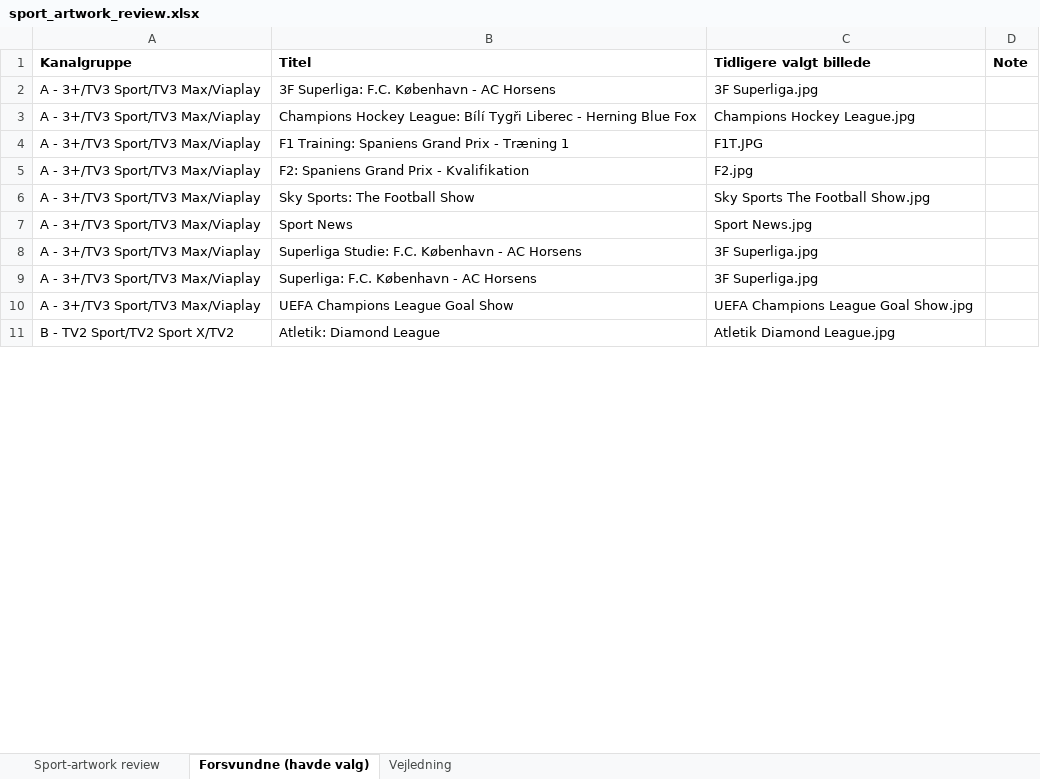
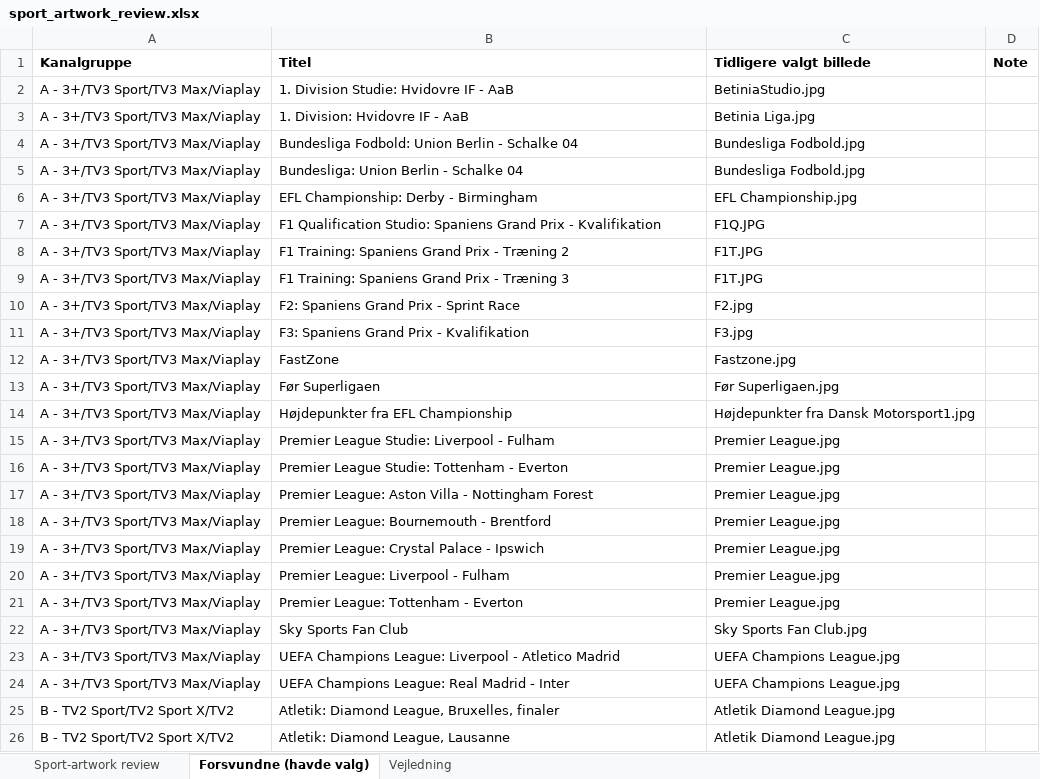
Before and after one commit to flanaganz/epgoal, an Excel workbook: data/sport_artwork_review.xlsx, sheet Forsvundne (havde valg), drawn as a sheet; only a part is shown; values as stored, in another font and other column widths than the file's, no borders; removed rows and columns are numbered as before the commit, all else as after; the diff covers the shown part only; the diff names each change by its address in the sheet, - before the commit and + after, or states it on an @@ line.

Commit message:
Auto-sync EPG (sport-billeder) 2026-09-13 07:56:55

```diff
--- a/data/sport_artwork_review.xlsx (sheet Forsvundne (havde valg))
+++ b/data/sport_artwork_review.xlsx (sheet Forsvundne (havde valg))
+row 2: A - 3+/TV3 Sport/TV3 Max/Viaplay | 1. Division Studie: Hvidovre IF - AaB | BetiniaStudio.jpg
+row 3: A - 3+/TV3 Sport/TV3 Max/Viaplay | 1. Division: Hvidovre IF - AaB | Betinia Liga.jpg
-B4 (Titel): 3F Superliga: F.C. København - AC Horsens
+B4 (Titel): Bundesliga Fodbold: Union Berlin - Schalke 04
-C4 (Tidligere valgt billede): 3F Superliga.jpg
+C4 (Tidligere valgt billede): Bundesliga Fodbold.jpg
+row 5: A - 3+/TV3 Sport/TV3 Max/Viaplay | Bundesliga: Union Berlin - Schalke 04 | Bundesliga Fodbold.jpg
-B6 (Titel): Champions Hockey League: Bílí Tygři Liberec - Herning Blue Fox
+B6 (Titel): EFL Championship: Derby - Birmingham
-C6 (Tidligere valgt billede): Champions Hockey League.jpg
+C6 (Tidligere valgt billede): EFL Championship.jpg
+row 7: A - 3+/TV3 Sport/TV3 Max/Viaplay | F1 Qualification Studio: Spaniens Grand Prix - Kvalifikation | F1Q.JPG
-B8 (Titel): F1 Training: Spaniens Grand Prix - Træning 1
+B8 (Titel): F1 Training: Spaniens Grand Prix - Træning 2
+row 9: A - 3+/TV3 Sport/TV3 Max/Viaplay | F1 Training: Spaniens Grand Prix - Træning 3 | F1T.JPG
-B10 (Titel): F2: Spaniens Grand Prix - Kvalifikation
+B10 (Titel): F2: Spaniens Grand Prix - Sprint Race
-row 6: A - 3+/TV3 Sport/TV3 Max/Viaplay | Sky Sports: The Football Show | Sky Sports The Football Show.jpg
-row 7: A - 3+/TV3 Sport/TV3 Max/Viaplay | Sport News | Sport News.jpg
+row 11: A - 3+/TV3 Sport/TV3 Max/Viaplay | F3: Spaniens Grand Prix - Kvalifikation | F3.jpg
+row 12: A - 3+/TV3 Sport/TV3 Max/Viaplay | FastZone | Fastzone.jpg
-B13 (Titel): Superliga Studie: F.C. København - AC Horsens
+B13 (Titel): Før Superligaen
-C13 (Tidligere valgt billede): 3F Superliga.jpg
+C13 (Tidligere valgt billede): Før Superligaen.jpg
+row 14: A - 3+/TV3 Sport/TV3 Max/Viaplay | Højdepunkter fra EFL Championship | Højdepunkter fra Dansk Motorsport1.jpg
+row 15: A - 3+/TV3 Sport/TV3 Max/Viaplay | Premier League Studie: Liverpool - Fulham | Premier League.jpg
+row 16: A - 3+/TV3 Sport/TV3 Max/Viaplay | Premier League Studie: Tottenham - Everton | Premier League.jpg
-B17 (Titel): Superliga: F.C. København - AC Horsens
+B17 (Titel): Premier League: Aston Villa - Nottingham Forest
-C17 (Tidligere valgt billede): 3F Superliga.jpg
+C17 (Tidligere valgt billede): Premier League.jpg
+row 18: A - 3+/TV3 Sport/TV3 Max/Viaplay | Premier League: Bournemouth - Brentford | Premier League.jpg
+row 19: A - 3+/TV3 Sport/TV3 Max/Viaplay | Premier League: Crystal Palace - Ipswich | Premier League.jpg
+row 20: A - 3+/TV3 Sport/TV3 Max/Viaplay | Premier League: Liverpool - Fulham | Premier League.jpg
+row 21: A - 3+/TV3 Sport/TV3 Max/Viaplay | Premier League: Tottenham - Everton | Premier League.jpg
+row 22: A - 3+/TV3 Sport/TV3 Max/Viaplay | Sky Sports Fan Club | Sky Sports Fan Club.jpg
+row 23: A - 3+/TV3 Sport/TV3 Max/Viaplay | UEFA Champions League: Liverpool - Atletico Madrid | UEFA Champions League.jpg
-B24 (Titel): UEFA Champions League Goal Show
+B24 (Titel): UEFA Champions League: Real Madrid - Inter
-C24 (Tidligere valgt billede): UEFA Champions League Goal Show.jpg
+C24 (Tidligere valgt billede): UEFA Champions League.jpg
+row 25: B - TV2 Sport/TV2 Sport X/TV2 | Atletik: Diamond League, Bruxelles, finaler | Atletik Diamond League.jpg
-B26 (Titel): Atletik: Diamond League
+B26 (Titel): Atletik: Diamond League, Lausanne
```
Also changed, not shown: 3 added rows and 2 edited cells elsewhere in this sheet, sheet Sport-artwork review, data/danish_artwork_review.xlsx, 10 other files.
